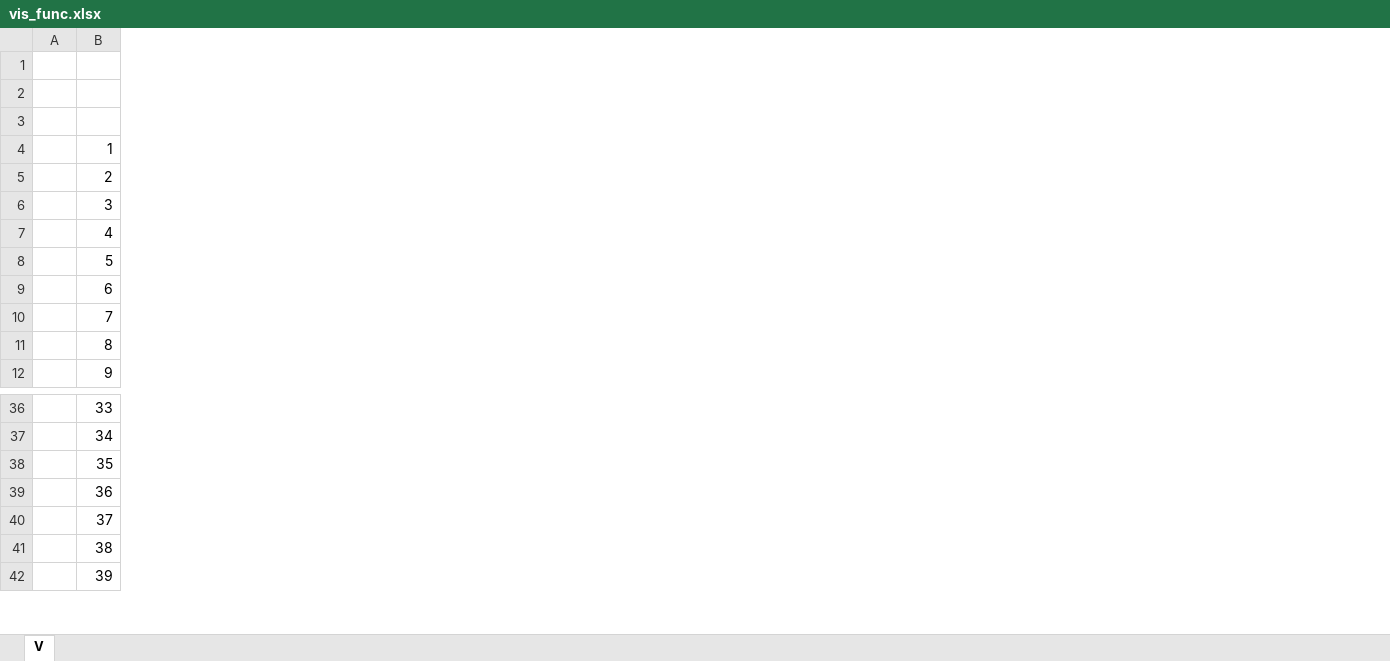
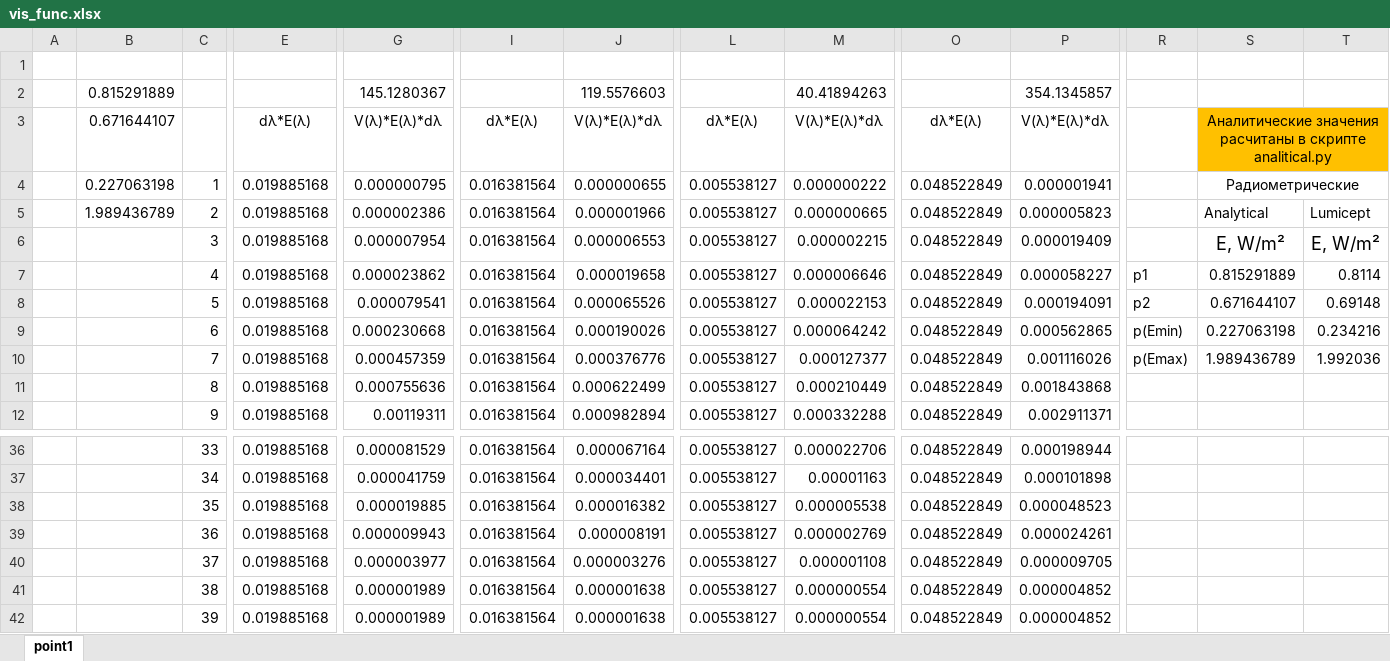
Before and after one commit to testpassword/Theoretical-foundations-of-computer-graphics-and-computational-optics, an Excel workbook: lab2-02.10.22/vis_func.xlsx, sheet point1, drawn as a sheet; only a part is shown, gaps mark what is left out; values as stored, in another font and other column widths than the file's, no borders; rows hold the shown columns only; the diff covers the shown part only; the diff names each change by its address in the sheet, - before the commit and + after, or states it on an @@ line.

```diff
--- a/lab2-02.10.22/vis_func.xlsx (sheet point1)
+++ b/lab2-02.10.22/vis_func.xlsx (sheet point1)
-sheet tab: V
+sheet tab: point1
+column B, rows 2-5: 0.815291889 | 0.671644107 | 0.227063198 | 1.989436789
+column E, rows 3-12: dλ*E(λ) | 0.019885168 | 0.019885168 | 0.019885168 | 0.019885168 | 0.019885168 | 0.019885168 | 0.019885168 | 0.019885168 | 0.019885168; rows 36-42: all 0.019885168
+column G, rows 2-12: 145.1280367 | V(λ)*E(λ)*dλ | 0.000000795 | 0.000002386 | 0.000007954 | 0.000023862 | 0.000079541 | 0.000230668 | 0.000457359 | 0.000755636 | 0.00119311; rows 36-42: 0.000081529 | 0.000041759 | 0.000019885 | 0.000009943 | 0.000003977 | 0.000001989 | 0.000001989
+column I, rows 3-12: dλ*E(λ) | 0.016381564 | 0.016381564 | 0.016381564 | 0.016381564 | 0.016381564 | 0.016381564 | 0.016381564 | 0.016381564 | 0.016381564; rows 36-42: all 0.016381564
+column J, rows 2-12: 119.5576603 | V(λ)*E(λ)*dλ | 0.000000655 | 0.000001966 | 0.000006553 | 0.000019658 | 0.000065526 | 0.000190026 | 0.000376776 | 0.000622499 | 0.000982894; rows 36-42: 0.000067164 | 0.000034401 | 0.000016382 | 0.000008191 | 0.000003276 | 0.000001638 | 0.000001638
+column L, rows 3-12: dλ*E(λ) | 0.005538127 | 0.005538127 | 0.005538127 | 0.005538127 | 0.005538127 | 0.005538127 | 0.005538127 | 0.005538127 | 0.005538127; rows 36-42: all 0.005538127
+column M, rows 2-12: 40.41894263 | V(λ)*E(λ)*dλ | 0.000000222 | 0.000000665 | 0.000002215 | 0.000006646 | 0.000022153 | 0.000064242 | 0.000127377 | 0.000210449 | 0.000332288; rows 36-42: 0.000022706 | 0.00001163 | 0.000005538 | 0.000002769 | 0.000001108 | 0.000000554 | 0.000000554
+column O, rows 3-12: dλ*E(λ) | 0.048522849 | 0.048522849 | 0.048522849 | 0.048522849 | 0.048522849 | 0.048522849 | 0.048522849 | 0.048522849 | 0.048522849; rows 36-42: all 0.048522849
+column P, rows 2-12: 354.1345857 | V(λ)*E(λ)*dλ | 0.000001941 | 0.000005823 | 0.000019409 | 0.000058227 | 0.000194091 | 0.000562865 | 0.001116026 | 0.001843868 | 0.002911371; rows 36-42: 0.000198944 | 0.000101898 | 0.000048523 | 0.000024261 | 0.000009705 | 0.000004852 | 0.000004852
+column R, rows 7-10: p1 | p2 | p(Emin) | p(Emax)
+column S, rows 3-10: Аналитические значения расчитаны в скрипте analitical.py | Радиометрические | Analytical | E, W/m² | 0.815291889 | 0.671644107 | 0.227063198 | 1.989436789
+column T, rows 5-10: Lumicept | E, W/m² | 0.8114 | 0.69148 | 0.234216 | 1.992036
-row 2: (empty)
+row 2:  | 0.815291889 |  |  | 145.1280367 |  | 119.5576603 |  | 40.41894263 |  | 354.1345857
```
Also changed, not shown: 8 added columns and cell formats elsewhere in this sheet, formulas that keep their value, 7 other files.
